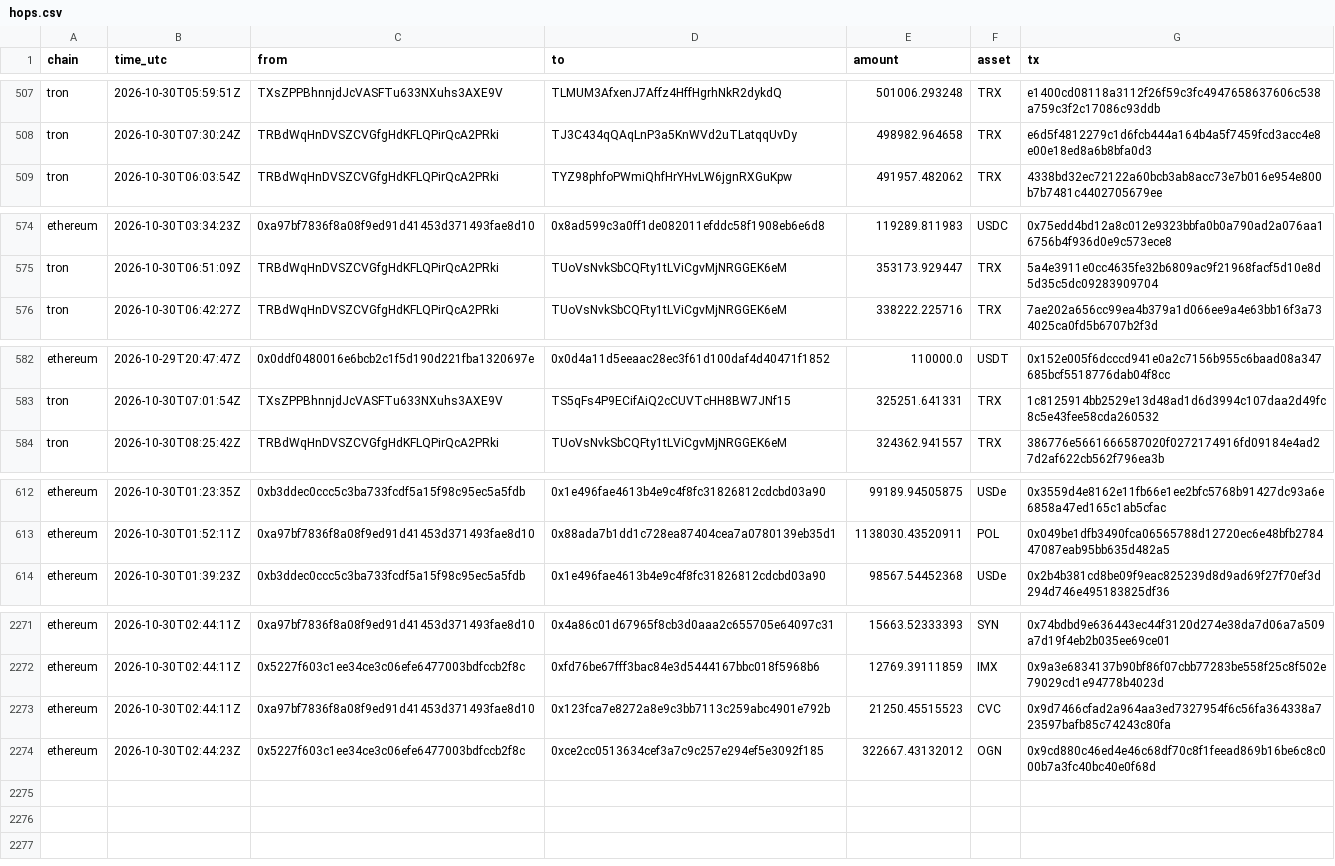
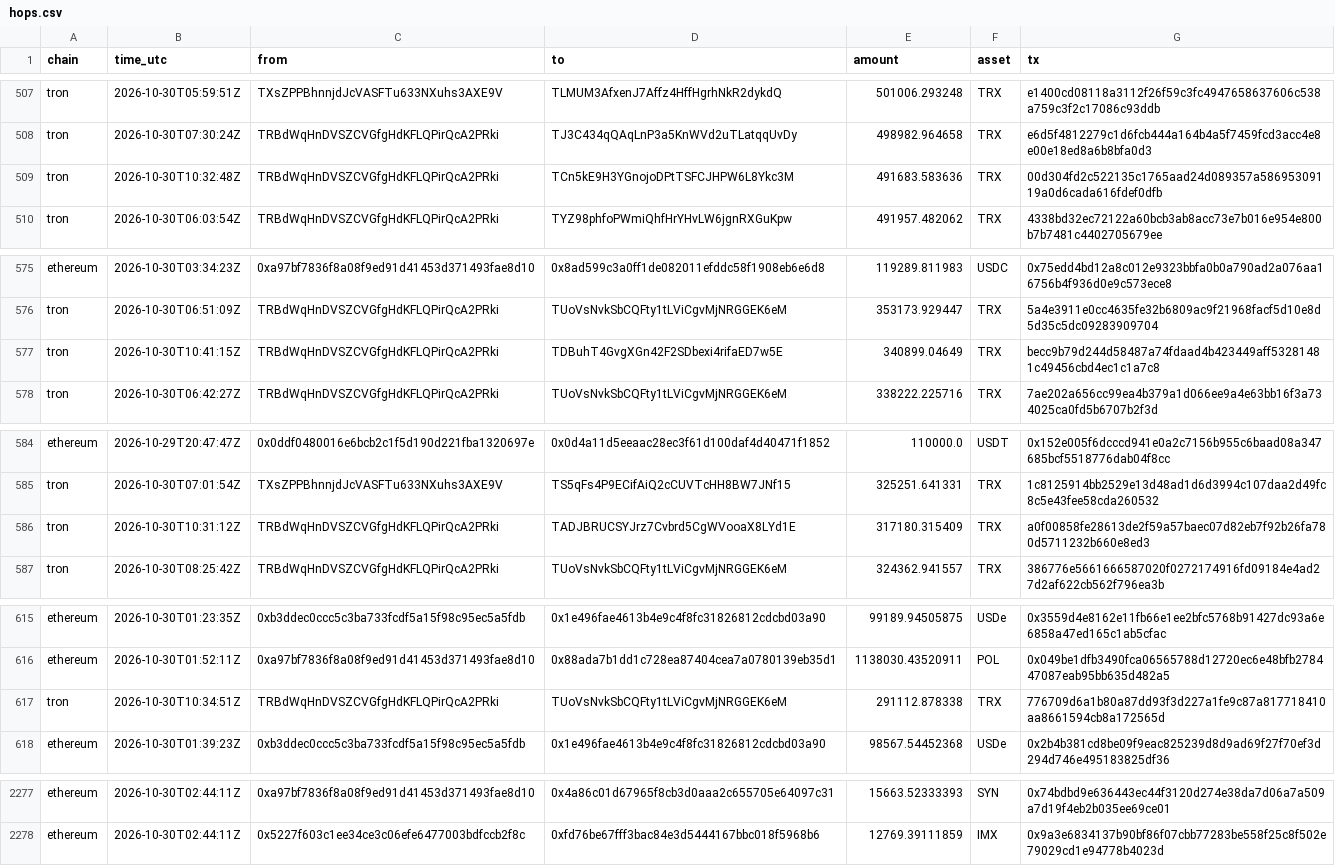
Before and after one commit to Philgr8/binance-drain-map, a CSV file: hops.csv, drawn as a sheet; only a part is shown, gaps mark what is left out; the diff covers the shown part only.

```diff
--- a/hops.csv
+++ b/hops.csv
@@ -508,2 +508,3 @@ tron,2026-10-30T05:59:51Z,TXsZPPBhnnjdJcVASFTu633NXuhs3AXE9V,TLMUM3AfxenJ7Affz4H
 tron,2026-10-30T07:30:24Z,TRBdWqHnDVSZCVGfgHdKFLQPirQcA2PRki,TJ3C434qQAqLnP3a5KnWVd2uTLatqqUvDy,498982.964658,TRX,e6d5f4812279c1d6fcb444a164b4a5f7459fcd3acc4e8e00e18ed8a6b8bfa0d3
+tron,2026-10-30T10:32:48Z,TRBdWqHnDVSZCVGfgHdKFLQPirQcA2PRki,TCn5kE9H3YGnojoDPtTSFCJHPW6L8Ykc3M,491683.583636,TRX,00d304fd2c522135c1765aad24d089357a58695309119a0d6cada616fdef0dfb
 tron,2026-10-30T06:03:54Z,TRBdWqHnDVSZCVGfgHdKFLQPirQcA2PRki,TYZ98phfoPWmiQhfHrYHvLW6jgnRXGuKpw,491957.482062,TRX,4338bd32ec72122a60bcb3ab8acc73e7b016e954e800b7b7481c4402705679ee
@@ -575,2 +576,3 @@ ethereum,2026-10-30T03:34:23Z,0xa97bf7836f8a08f9ed91d41453d371493fae8d10,0x8ad59
 tron,2026-10-30T06:51:09Z,TRBdWqHnDVSZCVGfgHdKFLQPirQcA2PRki,TUoVsNvkSbCQFty1tLViCgvMjNRGGEK6eM,353173.929447,TRX,5a4e3911e0cc4635fe32b6809ac9f21968facf5d10e8d5d35c5dc09283909704
+tron,2026-10-30T10:41:15Z,TRBdWqHnDVSZCVGfgHdKFLQPirQcA2PRki,TDBuhT4GvgXGn42F2SDbexi4rifaED7w5E,340899.04649,TRX,becc9b79d244d58487a74fdaad4b423449aff53281481c49456cbd4ec1c1a7c8
 tron,2026-10-30T06:42:27Z,TRBdWqHnDVSZCVGfgHdKFLQPirQcA2PRki,TUoVsNvkSbCQFty1tLViCgvMjNRGGEK6eM,338222.225716,TRX,7ae202a656cc99ea4b379a1d066ee9a4e63bb16f3a734025ca0fd5b6707b2f3d
@@ -583,2 +585,3 @@ ethereum,2026-10-29T20:47:47Z,0x0ddf0480016e6bcb2c1f5d190d221fba1320697e,0x0d4a1
 tron,2026-10-30T07:01:54Z,TXsZPPBhnnjdJcVASFTu633NXuhs3AXE9V,TS5qFs4P9ECifAiQ2cCUVTcHH8BW7JNf15,325251.641331,TRX,1c8125914bb2529e13d48ad1d6d3994c107daa2d49fc8c5e43fee58cda260532
+tron,2026-10-30T10:31:12Z,TRBdWqHnDVSZCVGfgHdKFLQPirQcA2PRki,TADJBRUCSYJrz7Cvbrd5CgWVooaX8LYd1E,317180.315409,TRX,a0f00858fe28613de2f59a57baec07d82eb7f92b26fa780d5711232b660e8ed3
 tron,2026-10-30T08:25:42Z,TRBdWqHnDVSZCVGfgHdKFLQPirQcA2PRki,TUoVsNvkSbCQFty1tLViCgvMjNRGGEK6eM,324362.941557,TRX,386776e5661666587020f0272174916fd09184e4ad27d2af622cb562f796ea3b
@@ -613,2 +616,3 @@ ethereum,2026-10-30T01:23:35Z,0xb3ddec0ccc5c3ba733fcdf5a15f98c95ec5a5fdb,0x1e496
 ethereum,2026-10-30T01:52:11Z,0xa97bf7836f8a08f9ed91d41453d371493fae8d10,0x88ada7b1dd1c728ea87404cea7a0780139eb35d1,1138030.43520911,POL,0x049be1dfb3490fca06565788d12720ec6e48bfb278447087eab95bb635d482a5
+tron,2026-10-30T10:34:51Z,TRBdWqHnDVSZCVGfgHdKFLQPirQcA2PRki,TUoVsNvkSbCQFty1tLViCgvMjNRGGEK6eM,291112.878338,TRX,776709d6a1b80a87dd93f3d227a1fe9c87a817718410aa8661594cb8a172565d
 ethereum,2026-10-30T01:39:23Z,0xb3ddec0ccc5c3ba733fcdf5a15f98c95ec5a5fdb,0x1e496fae4613b4e9c4f8fc31826812cdcbd03a90,98567.54452368,USDe,0x2b4b381cd8be09f9eac825239d8d9ad69f27f70ef3d294d746e495183825df36
@@ -2272,3 +2278 @@ ethereum,2026-10-30T02:44:11Z,0xa97bf7836f8a08f9ed91d41453d371493fae8d10,0x4a86c
 ethereum,2026-10-30T02:44:11Z,0x5227f603c1ee34ce3c06efe6477003bdfccb2f8c,0xfd76be67fff3bac84e3d5444167bbc018f5968b6,12769.39111859,IMX,0x9a3e6834137b90bf86f07cbb77283be558f25c8f502e79029cd1e94778b4023d
-ethereum,2026-10-30T02:44:11Z,0xa97bf7836f8a08f9ed91d41453d371493fae8d10,0x123fca7e8272a8e9c3bb7113c259abc4901e792b,21250.45515523,CVC,0x9d7466cfad2a964aa3ed7327954f6c56fa364338a723597bafb85c74243c80fa
-ethereum,2026-10-30T02:44:23Z,0x5227f603c1ee34ce3c06efe6477003bdfccb2f8c,0xce2cc0513634cef3a7c9c257e294ef5e3092f185,322667.43132012,OGN,0x9cd880c46ed4e46c68df70c8f1feead869b16be6c8c000b7a3fc40bc40e0f68d
```
Also changed, not shown: 2 added rows elsewhere in this file, 2 other files.
